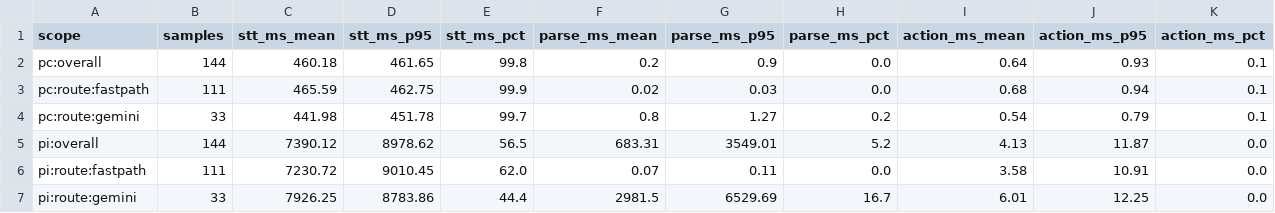
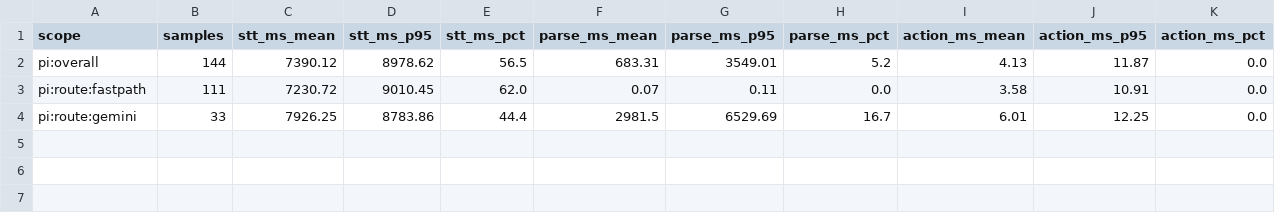
Before and after one commit to ZZLLHHKK/project, a CSV file: data/eval/pipeline_summary_pi.csv (was data/eval/pipeline_summary.csv), drawn as a sheet; only a part is shown; rows hold the shown columns only; the diff names each change by its address in the sheet, - before the commit and + after, or states it on an @@ line.

```diff
--- a/data/eval/pipeline_summary.csv
+++ b/data/eval/pipeline_summary_pi.csv
-row 2: pc:overall | 144 | 460.18 | 461.65 | 99.8 | 0.2 | 0.9 | 0.0 | 0.64 | 0.93 | 0.1
-row 3: pc:route:fastpath | 111 | 465.59 | 462.75 | 99.9 | 0.02 | 0.03 | 0.0 | 0.68 | 0.94 | 0.1
-row 4: pc:route:gemini | 33 | 441.98 | 451.78 | 99.7 | 0.8 | 1.27 | 0.2 | 0.54 | 0.79 | 0.1
```
Also changed, not shown: 5 other files.
